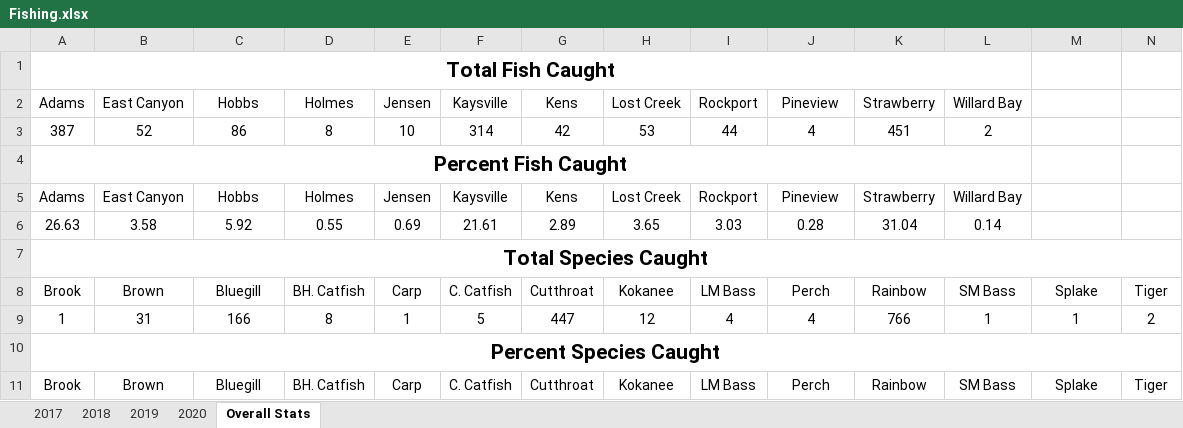
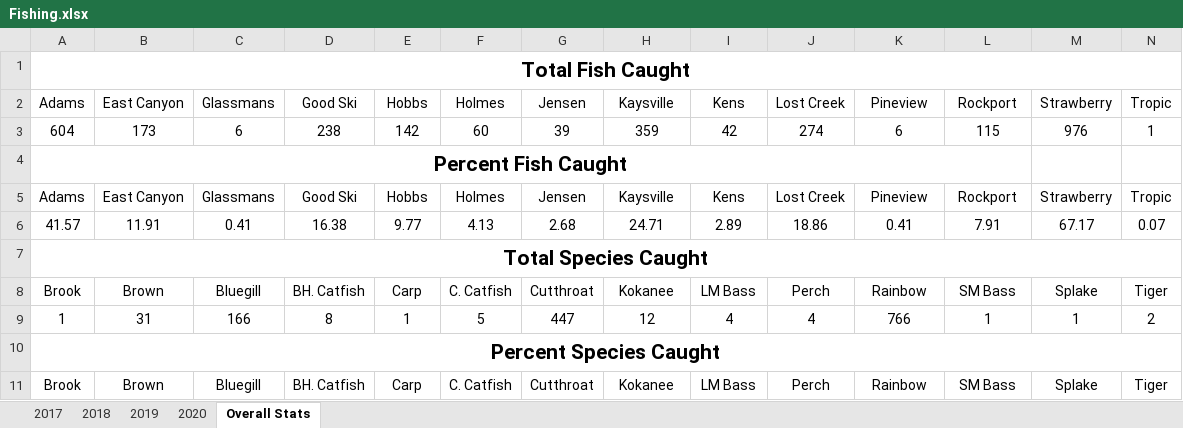
Before and after one commit to muskellunge-tiger/FitzFishing, an Excel workbook: Fishing.xlsx, sheet Overall Stats, drawn as a sheet; only a part is shown; values as stored, in another font and other column widths than the file's, no borders; charts and pictures not drawn; removed rows and columns are numbered as before the commit, all else as after; rows hold the shown columns only; the diff names each change by its address in the sheet, - before the commit and + after, or states it on an @@ line.

Commit message:
Update Fishing.xlsx

```diff
--- a/Fishing.xlsx (sheet Overall Stats)
+++ b/Fishing.xlsx (sheet Overall Stats)
-A1:L1 merged
+A1:N1 merged
-row 2: Adams | East Canyon | Hobbs | Holmes | Jensen | Kaysville | Kens | Lost Creek | Rockport | Pineview | Strawberry | Willard Bay
-row 3: 387 | 52 | 86 | 8 | 10 | 314 | 42 | 53 | 44 | 4 | 451 | 2
+row 2: Adams | East Canyon | Glassmans | Good Ski | Hobbs | Holmes | Jensen | Kaysville | Kens | Lost Creek | Pineview | Rockport | Strawberry | Tropic
+row 3: 604 | 173 | 6 | 238 | 142 | 60 | 39 | 359 | 42 | 274 | 6 | 115 | 976 | 1
-row 5: Adams | East Canyon | Hobbs | Holmes | Jensen | Kaysville | Kens | Lost Creek | Rockport | Pineview | Strawberry | Willard Bay
-row 6: 26.63 | 3.58 | 5.92 | 0.55 | 0.69 | 21.61 | 2.89 | 3.65 | 3.03 | 0.28 | 31.04 | 0.14
+row 5: Adams | East Canyon | Glassmans | Good Ski | Hobbs | Holmes | Jensen | Kaysville | Kens | Lost Creek | Pineview | Rockport | Strawberry | Tropic
+row 6: 41.57 | 11.91 | 0.41 | 16.38 | 9.77 | 4.13 | 2.68 | 24.71 | 2.89 | 18.86 | 0.41 | 7.91 | 67.17 | 0.07
```
Also changed, not shown: charts or pictures.
